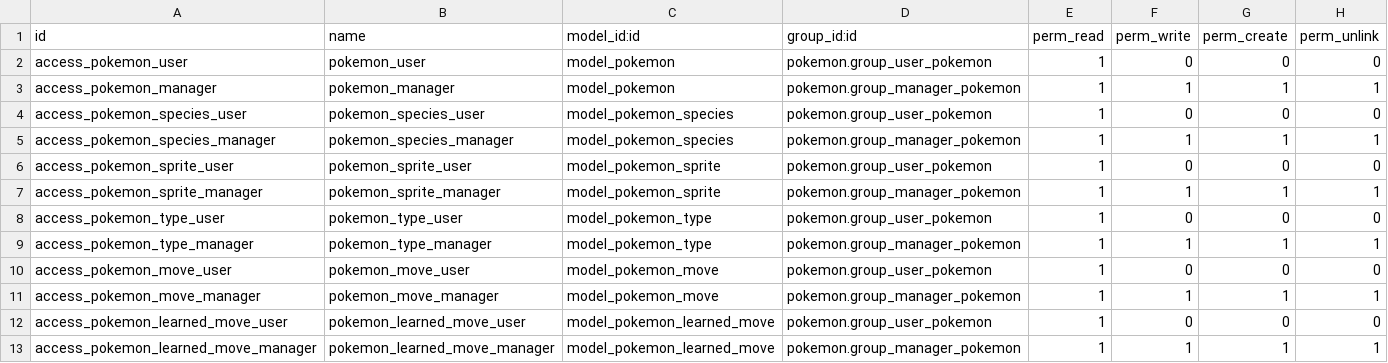
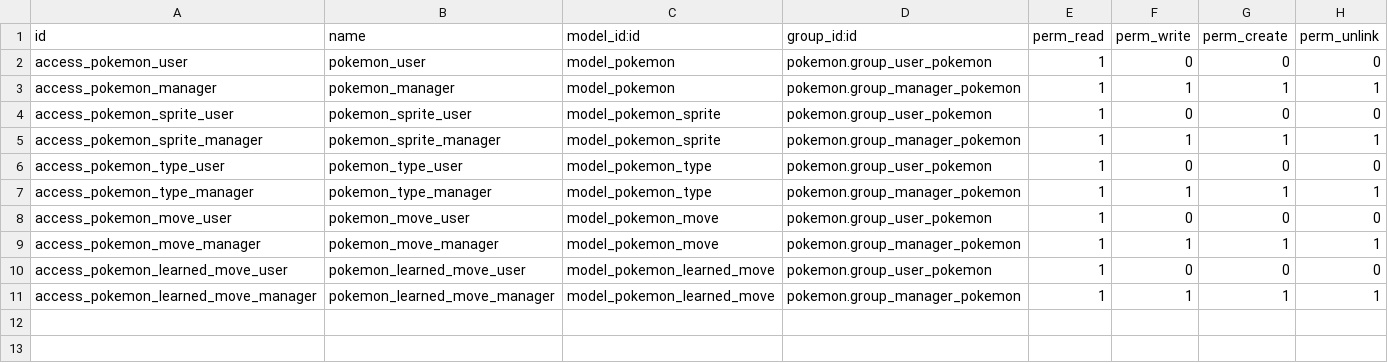
Before and after one commit to edil3ra/odoo-pokemon, a CSV file: security/ir.model.access.csv, drawn as a sheet; the diff names each change by its address in the sheet, - before the commit and + after, or states it on an @@ line.

Commit message:
[Add] workon pokemon

```diff
--- a/security/ir.model.access.csv
+++ b/security/ir.model.access.csv
-row 4: access_pokemon_species_user | pokemon_species_user | model_pokemon_species | pokemon.group_user_pokemon | 1 | 0 | 0 | 0
-row 5: access_pokemon_species_manager | pokemon_species_manager | model_pokemon_species | pokemon.group_manager_pokemon | 1 | 1 | 1 | 1
```
Also changed, not shown: 16 other files.
